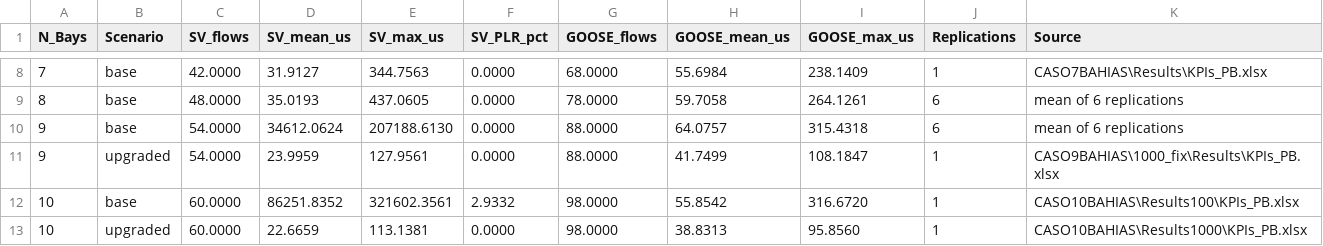
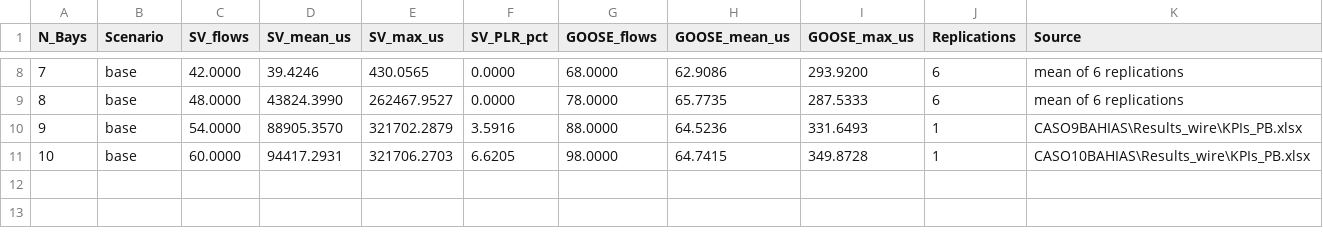
Before and after one commit to adriant25/iec61850-multilayer-assessment, a CSV file: des_reference.csv, drawn as a sheet; only a part is shown, gaps mark what is left out; the diff covers the shown part only.

```diff
--- a/des_reference.csv
+++ b/des_reference.csv
@@ -8,6 +8,4 @@ N_Bays,Scenario,SV_flows,SV_mean_us,SV_max_us,SV_PLR_pct,GOOSE_flows,GOOSE_mean_
-7,base,42.0000,31.9127,344.7563,0.0000,68.0000,55.6984,238.1409,1,CASO7BAHIAS\Results\KPIs_PB.xlsx
-8,base,48.0000,35.0193,437.0605,0.0000,78.0000,59.7058,264.1261,6,mean of 6 replications
-9,base,54.0000,34612.0624,207188.6130,0.0000,88.0000,64.0757,315.4318,6,mean of 6 replications
-9,upgraded,54.0000,23.9959,127.9561,0.0000,88.0000,41.7499,108.1847,1,CASO9BAHIAS\1000_fix\Results\KPIs_PB.xlsx
-10,base,60.0000,86251.8352,321602.3561,2.9332,98.0000,55.8542,316.6720,1,CASO10BAHIAS\Results100\KPIs_PB.xlsx
-10,upgraded,60.0000,22.6659,113.1381,0.0000,98.0000,38.8313,95.8560,1,CASO10BAHIAS\Results1000\KPIs_PB.xlsx
+7,base,42.0000,39.4246,430.0565,0.0000,68.0000,62.9086,293.9200,6,mean of 6 replications
+8,base,48.0000,43824.3990,262467.9527,0.0000,78.0000,65.7735,287.5333,6,mean of 6 replications
+9,base,54.0000,88905.3570,321702.2879,3.5916,88.0000,64.5236,331.6493,1,CASO9BAHIAS\Results_wire\KPIs_PB.xlsx
+10,base,60.0000,94417.2931,321706.2703,6.6205,98.0000,64.7415,349.8728,1,CASO10BAHIAS\Results_wire\KPIs_PB.xlsx
```
Also changed, not shown: 30 edited cells elsewhere in this file, analytic_vs_des.csv, des_validation/results/des_phase_alignment.csv, 22 other files.
